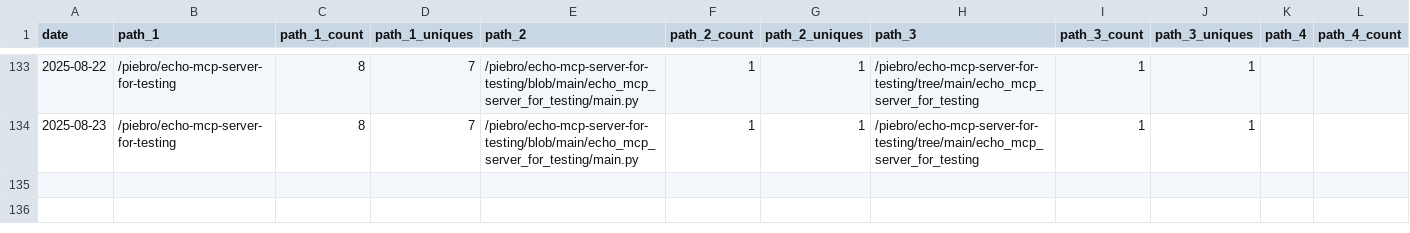
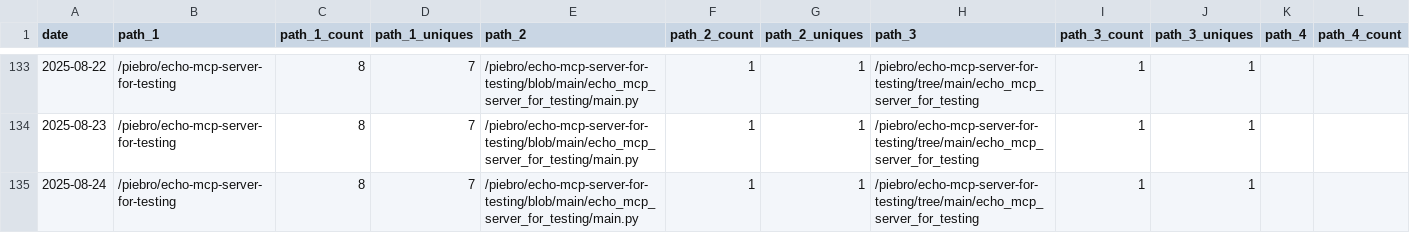
Before and after one commit to piebro/github-repo-traffic-stats, a CSV file: data/github_paths/echo-mcp-server-for-testing.csv, drawn as a sheet; only a part is shown, gaps mark what is left out; rows hold the shown columns only; the diff names each change by its address in the sheet, - before the commit and + after, or states it on an @@ line.

```diff
--- a/data/github_paths/echo-mcp-server-for-testing.csv
+++ b/data/github_paths/echo-mcp-server-for-testing.csv
+row 135: 2025-08-24 | /piebro/echo-mcp-server-for-testing | 8 | 7 | /piebro/echo-mcp-server-for-testing/blob/main/echo_mcp_server_for_testing/main.py | 1 | 1 | /piebro/echo-mcp-server-for-testing/tree/main/echo_mcp_server_for_testing | 1 | 1
```
Also changed, not shown: data/github_paths/deutsche-bahn-data.csv, data/github_paths/factorio-blueprint-visualizer.csv, 47 other files.
